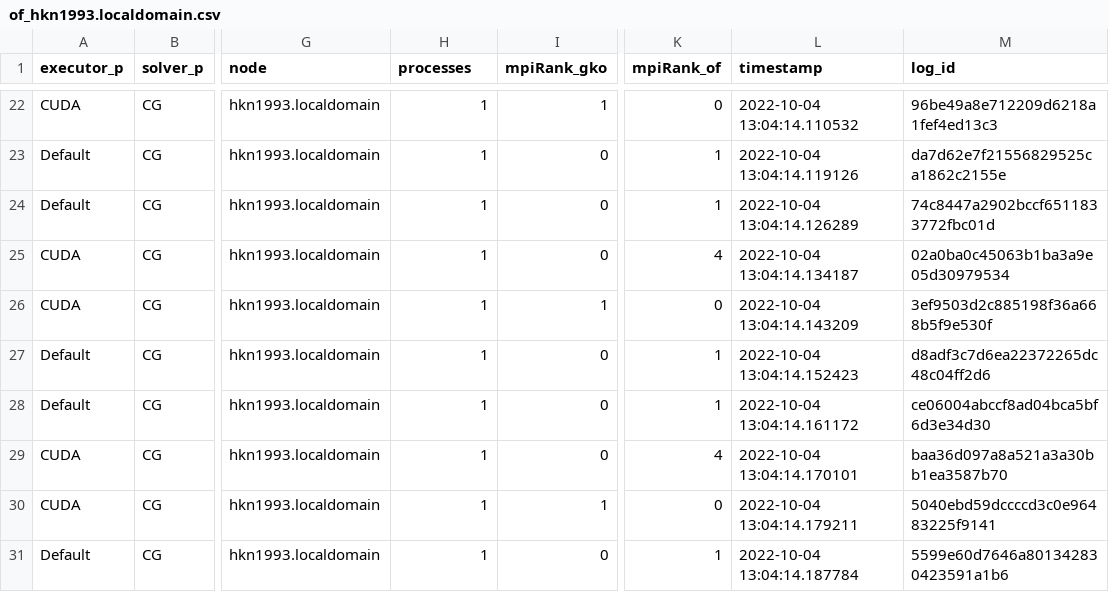
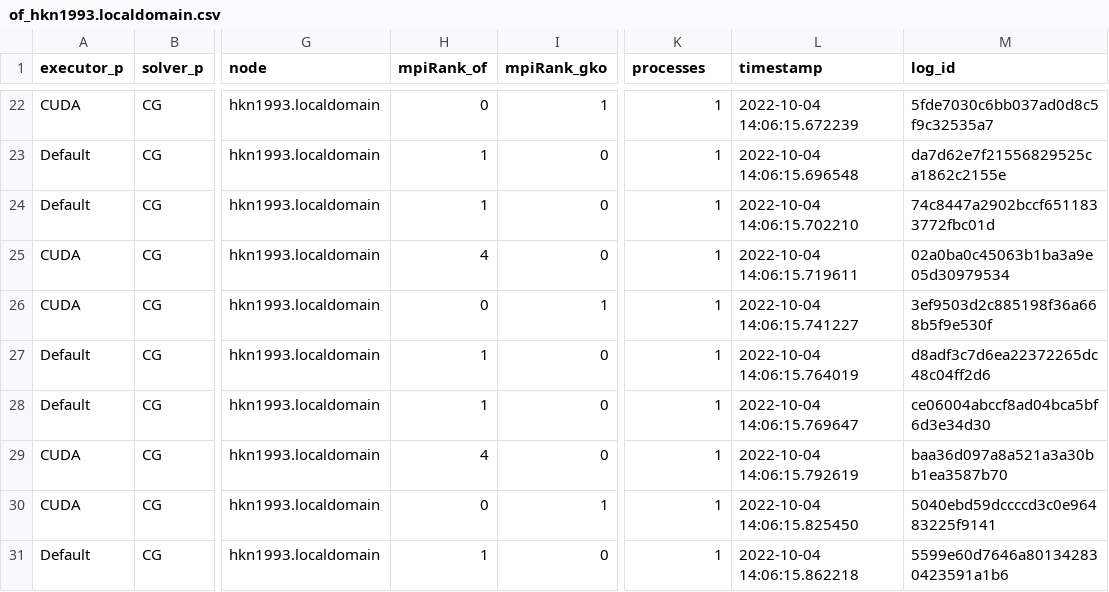
Before and after one commit to hpsim/ogl_labbook, a CSV file: results/distributed-update/5082d29c/lidDrivenCavity/single_node/of_hkn1993.localdomain.csv, drawn as a sheet; only a part is shown, gaps mark what is left out; the diff covers the shown part only; the diff names each change by its address in the sheet, - before the commit and + after, or states it on an @@ line.

```diff
--- a/results/distributed-update/5082d29c/lidDrivenCavity/single_node/of_hkn1993.localdomain.csv
+++ b/results/distributed-update/5082d29c/lidDrivenCavity/single_node/of_hkn1993.localdomain.csv
-H1: processes
+H1: mpiRank_of
-K1: mpiRank_of
+K1: processes
-H22 (mpiRank_of): 1
+H22 (mpiRank_of): 0
-K22 (processes): 0
+K22 (processes): 1
-L22 (timestamp): 2022-10-04 13:04:14.110532
+L22 (timestamp): 2022-10-04 14:06:15.672239
-M22 (log_id): 96be49a8e712209d6218a1fef4ed13c3
+M22 (log_id): 5fde7030c6bb037ad0d8c5f9c32535a7
-L23 (timestamp): 2022-10-04 13:04:14.119126
+L23 (timestamp): 2022-10-04 14:06:15.696548
-L24 (timestamp): 2022-10-04 13:04:14.126289
+L24 (timestamp): 2022-10-04 14:06:15.702210
-H25 (mpiRank_of): 1
+H25 (mpiRank_of): 4
-K25 (processes): 4
+K25 (processes): 1
-L25 (timestamp): 2022-10-04 13:04:14.134187
+L25 (timestamp): 2022-10-04 14:06:15.719611
-H26 (mpiRank_of): 1
+H26 (mpiRank_of): 0
-K26 (processes): 0
+K26 (processes): 1
-L26 (timestamp): 2022-10-04 13:04:14.143209
+L26 (timestamp): 2022-10-04 14:06:15.741227
-L27 (timestamp): 2022-10-04 13:04:14.152423
+L27 (timestamp): 2022-10-04 14:06:15.764019
-L28 (timestamp): 2022-10-04 13:04:14.161172
+L28 (timestamp): 2022-10-04 14:06:15.769647
-H29 (mpiRank_of): 1
+H29 (mpiRank_of): 4
-K29 (processes): 4
+K29 (processes): 1
-L29 (timestamp): 2022-10-04 13:04:14.170101
+L29 (timestamp): 2022-10-04 14:06:15.792619
-H30 (mpiRank_of): 1
+H30 (mpiRank_of): 0
-K30 (processes): 0
+K30 (processes): 1
-L30 (timestamp): 2022-10-04 13:04:14.179211
+L30 (timestamp): 2022-10-04 14:06:15.825450
-L31 (timestamp): 2022-10-04 13:04:14.187784
+L31 (timestamp): 2022-10-04 14:06:15.862218
```
Also changed, not shown: 77 edited cells elsewhere in this file, 1 other file.
